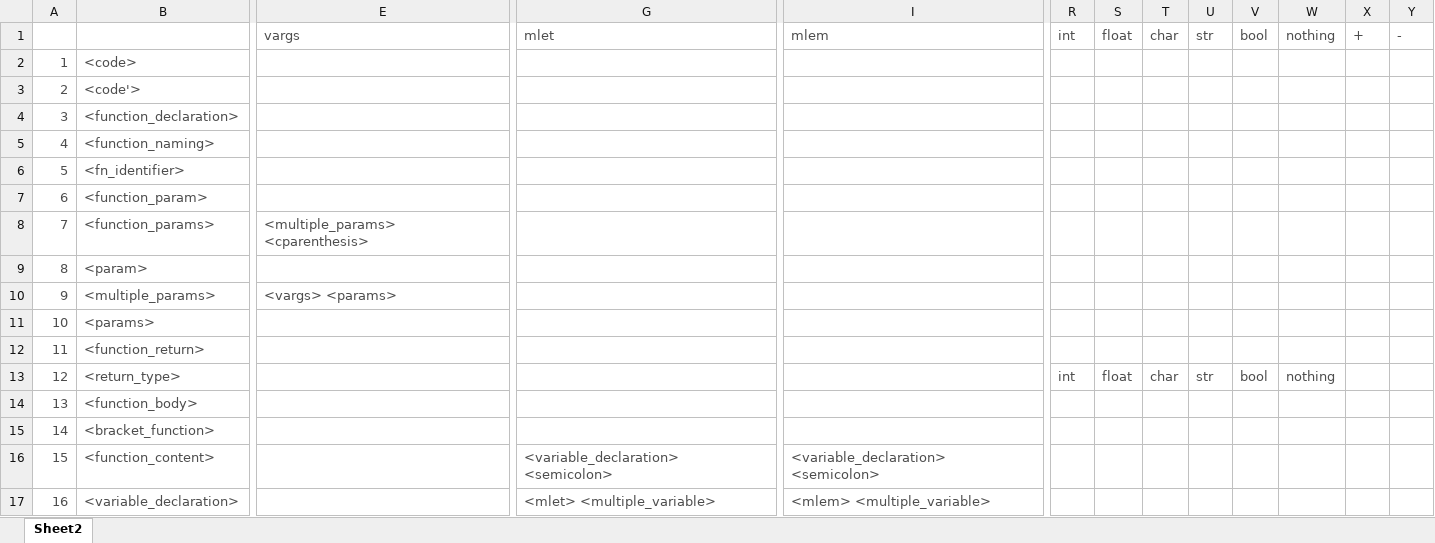
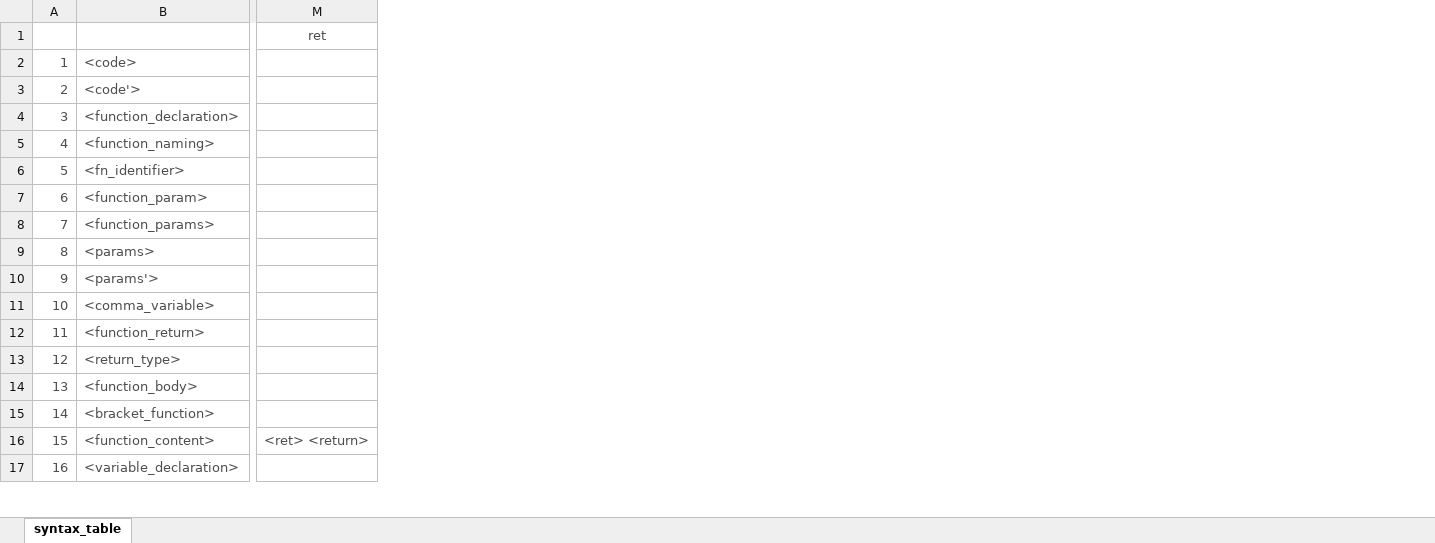
Before and after one commit to imhenoch/doodle, an Excel workbook: syntax_table.xlsx, sheet syntax_table, drawn as a sheet; only a part is shown, gaps mark what is left out; values as stored, in another font and other column widths than the file's, no borders; removed rows and columns are numbered as before the commit, all else as after; rows hold the shown columns only; the diff covers the shown part only; the diff names each change by its address in the sheet, - before the commit and + after, or states it on an @@ line.

Commit message:
Sets the new syntax table with the proper data

```diff
--- a/syntax_table.xlsx (sheet syntax_table)
+++ b/syntax_table.xlsx (sheet syntax_table)
-sheet tab: Sheet2
+sheet tab: syntax_table
-column E, rows 1-8: vargs |  |  |  |  |  |  | <multiple_params> <cparenthesis>
-column G, row 1: mlet; rows 16-17: <variable_declaration> <semicolon> | <mlet> <multiple_variable>
-column I, row 1: mlem; rows 16-17: <variable_declaration> <semicolon> | <mlem> <multiple_variable>
+column M, row 1: ret; row 16: <ret> <return>
-column R, row 1: int; row 13: int
-column S, row 1: float; row 13: float
-column T, row 1: char; row 13: char
-column U, row 1: str; row 13: str
-column V, row 1: bool; row 13: bool
-column W, row 1: nothing; row 13: nothing
-column X, row 1: +
-column Y, row 1: -
-row 9: 8 | <param>
-row 10: 9 | <multiple_params> | <vargs> <params>
@@ column A renumbered from row 9 down @@
+row 10: 9 | <params'>
+row 11: 10 | <comma_variable>
```
Also changed, not shown: 3 added rows, 8 removed rows, 2 added columns, 12 removed columns, 16 edited cells and cell formats elsewhere in this sheet.
